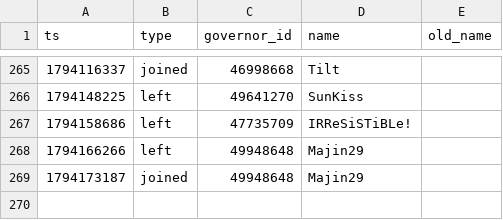
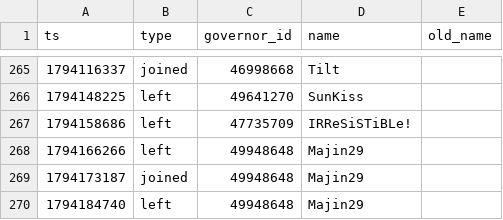
Before and after one commit to Aphrodite213/KS-MP, a CSV file: data/events.csv, drawn as a sheet; only a part is shown, gaps mark what is left out; the diff names each change by its address in the sheet, - before the commit and + after, or states it on an @@ line.

```diff
--- a/data/events.csv
+++ b/data/events.csv
+row 270: 1794184740 | left | 49948648 | Majin29
```
Also changed, not shown: 1 other file.
